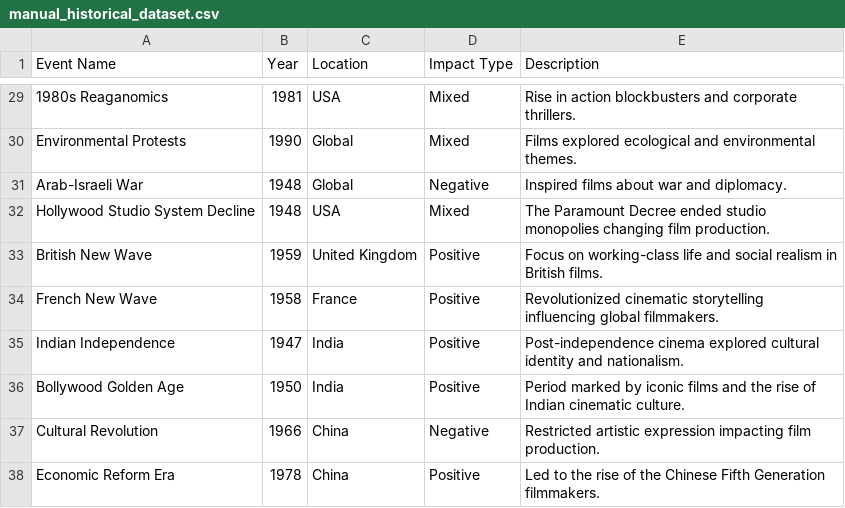
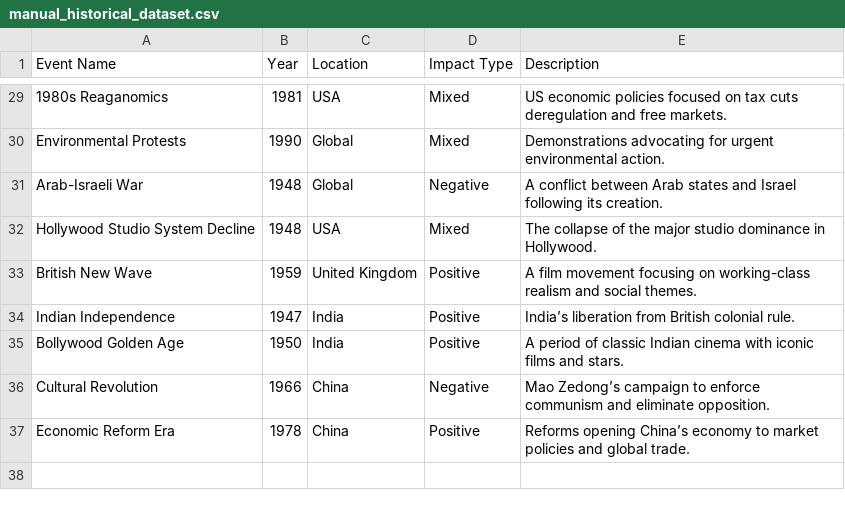
Before and after one commit to epfl-ada/ada-2024-project-nostringsadached, a CSV file: data/manual_historical_dataset.csv, drawn as a sheet; only a part is shown, gaps mark what is left out; removed rows and columns are numbered as before the commit, all else as after; the diff covers the shown part only; the diff names each change by its address in the sheet, - before the commit and + after, or states it on an @@ line.

```diff
--- a/data/manual_historical_dataset.csv
+++ b/data/manual_historical_dataset.csv
-E29 (Description): Rise in action blockbusters and corporate thrillers.
+E29 (Description): US economic policies focused on tax cuts deregulation and free markets.
-E30 (Description): Films explored ecological and environmental themes.
+E30 (Description): Demonstrations advocating for urgent environmental action.
-E31 (Description): Inspired films about war and diplomacy.
+E31 (Description): A conflict between Arab states and Israel following its creation.
-E32 (Description): The Paramount Decree ended studio monopolies changing film production.
+E32 (Description): The collapse of the major studio dominance in Hollywood.
-E33 (Description): Focus on working-class life and social realism in British films.
+E33 (Description): A film movement focusing on working-class realism and social themes.
-row 34: French New Wave | 1958 | France | Positive | Revolutionized cinematic storytelling influencing global filmmakers.
-E34 (Description): Post-independence cinema explored cultural identity and nationalism.
+E34 (Description): India’s liberation from British colonial rule.
-E35 (Description): Period marked by iconic films and the rise of Indian cinematic culture.
+E35 (Description): A period of classic Indian cinema with iconic films and stars.
-E36 (Description): Restricted artistic expression impacting film production.
+E36 (Description): Mao Zedong’s campaign to enforce communism and eliminate opposition.
-E37 (Description): Led to the rise of the Chinese Fifth Generation filmmakers.
+E37 (Description): Reforms opening China’s economy to market policies and global trade.
```
Also changed, not shown: 27 edited cells elsewhere in this file, 2 other files.
